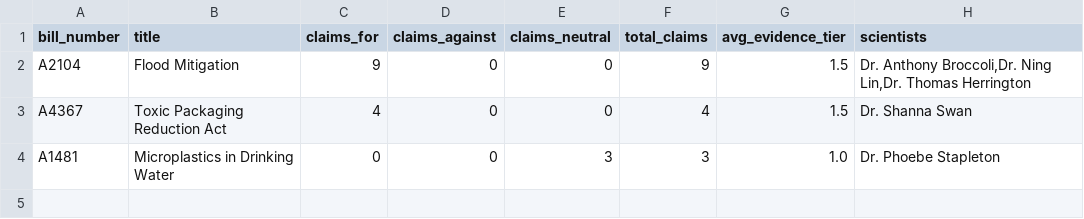
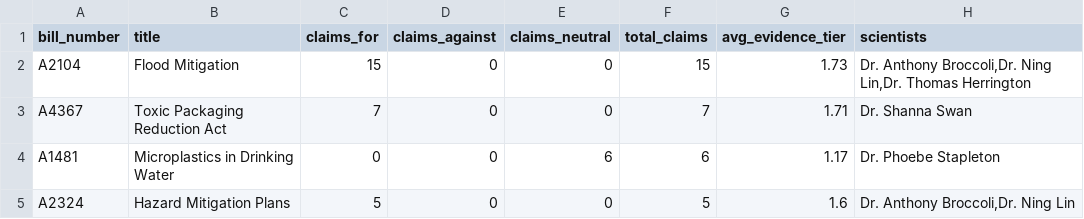
Before and after one commit to jde-007/nj-legislation-analysis, a CSV file: database/exports/bill_scientific_support.csv, drawn as a sheet.

```diff
--- a/database/exports/bill_scientific_support.csv
+++ b/database/exports/bill_scientific_support.csv
@@ -1,4 +1,5 @@
 bill_number,title,claims_for,claims_against,claims_neutral,total_claims,avg_evidence_tier,scientists
-A2104,"Flood Mitigation",9,0,0,9,1.5,"Dr. Anthony Broccoli,Dr. Ning Lin,Dr. Thomas Herrington"
-A4367,"Toxic Packaging Reduction Act",4,0,0,4,1.5,"Dr. Shanna Swan"
-A1481,"Microplastics in Drinking Water",0,0,3,3,1.0,"Dr. Phoebe Stapleton"
+A2104,"Flood Mitigation",15,0,0,15,1.73,"Dr. Anthony Broccoli,Dr. Ning Lin,Dr. Thomas Herrington"
+A4367,"Toxic Packaging Reduction Act",7,0,0,7,1.71,"Dr. Shanna Swan"
+A1481,"Microplastics in Drinking Water",0,0,6,6,1.17,"Dr. Phoebe Stapleton"
+A2324,"Hazard Mitigation Plans",5,0,0,5,1.6,"Dr. Anthony Broccoli,Dr. Ning Lin"
```
Also changed, not shown: database/exports/claim_bill_positions.csv, database/exports/claims.csv, 6 other files.
